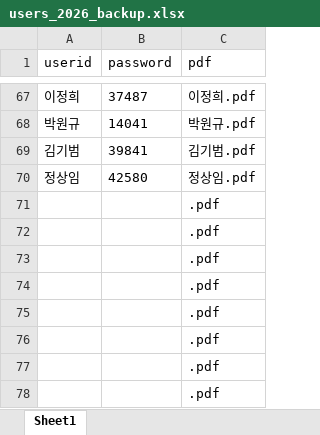
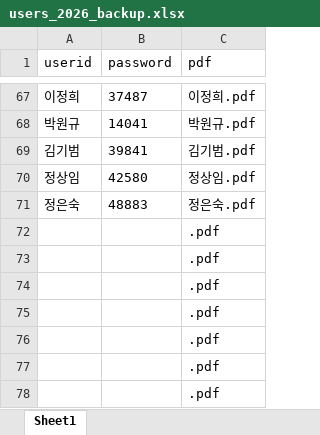
Before and after one commit to smoon0303/pdf-printer, an Excel workbook: users_2026_backup.xlsx, sheet Sheet1, drawn as a sheet; only a part is shown, gaps mark what is left out; values as stored, in another font and other column widths than the file's, no borders; removed rows and columns are numbered as before the commit, all else as after; the diff names each change by its address in the sheet, - before the commit and + after, or states it on an @@ line.

```diff
--- a/users_2026_backup.xlsx (sheet Sheet1)
+++ b/users_2026_backup.xlsx (sheet Sheet1)
-row 71:  |  | .pdf
+row 71: 정은숙 | 48883 | 정은숙.pdf
```
Also changed, not shown: users_2026.xlsx, 1 other file.
